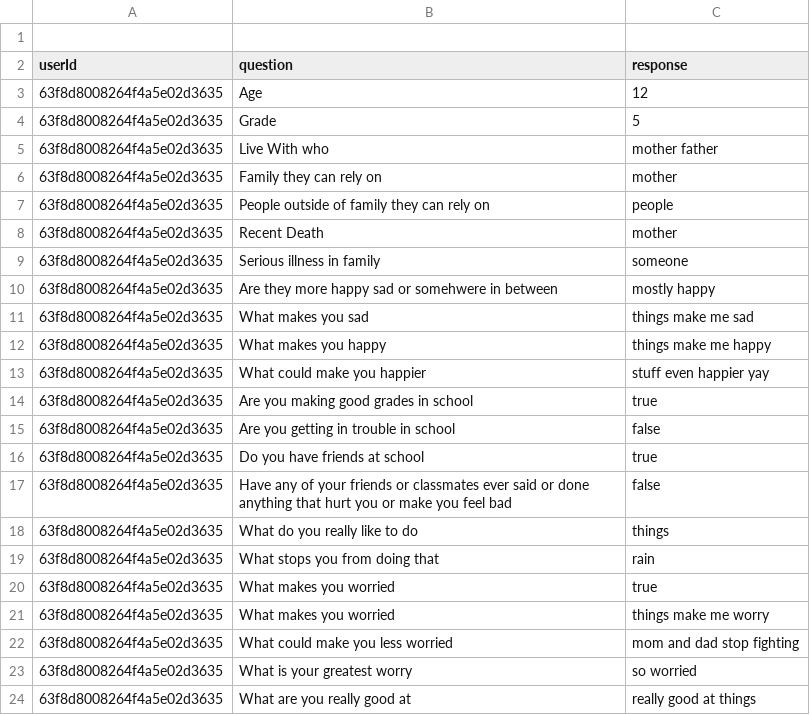
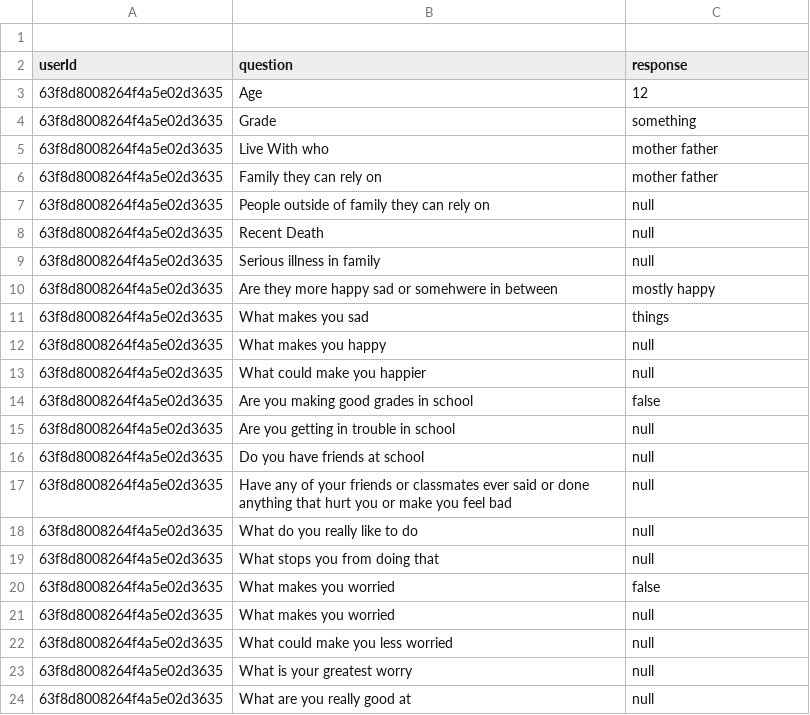
Before and after one commit to cgordon5025/futurethrive_tech_test, a CSV file: server/data/63f8d8008264f4a5e02d3635.csv, drawn as a sheet.

```diff
--- a/server/data/63f8d8008264f4a5e02d3635.csv
+++ b/server/data/63f8d8008264f4a5e02d3635.csv
@@ -3,22 +3,22 @@
     63f8d8008264f4a5e02d3635,Age,12
-    63f8d8008264f4a5e02d3635,Grade,5
+    63f8d8008264f4a5e02d3635,Grade,something
     63f8d8008264f4a5e02d3635,Live With who,mother father
-    63f8d8008264f4a5e02d3635,Family they can rely on,mother
-    63f8d8008264f4a5e02d3635,People outside of family they can rely on,people
-    63f8d8008264f4a5e02d3635,Recent Death,mother
-    63f8d8008264f4a5e02d3635,Serious illness in family,someone
+    63f8d8008264f4a5e02d3635,Family they can rely on,mother father
+    63f8d8008264f4a5e02d3635,People outside of family they can rely on,null
+    63f8d8008264f4a5e02d3635,Recent Death,null
+    63f8d8008264f4a5e02d3635,Serious illness in family,null
     63f8d8008264f4a5e02d3635,Are they more happy sad or somehwere in between,mostly happy
-    63f8d8008264f4a5e02d3635,What makes you sad,things make me sad
-    63f8d8008264f4a5e02d3635,What makes you happy,things make me happy
-    63f8d8008264f4a5e02d3635,What could make you happier,stuff even happier yay
-    63f8d8008264f4a5e02d3635,Are you making good grades in school,true
-    63f8d8008264f4a5e02d3635,Are you getting in trouble in school,false
-    63f8d8008264f4a5e02d3635,Do you have friends at school,true
-    63f8d8008264f4a5e02d3635,Have any of your friends or classmates ever said or done anything that hurt you or make you feel bad,false
-    63f8d8008264f4a5e02d3635,What do you really like to do,things
-    63f8d8008264f4a5e02d3635,What stops you from doing that,rain
-    63f8d8008264f4a5e02d3635,What makes you worried,true
-    63f8d8008264f4a5e02d3635,What makes you worried,things make me worry
-    63f8d8008264f4a5e02d3635,What could make you less worried,mom and dad stop fighting
-    63f8d8008264f4a5e02d3635,What is your greatest worry,so worried
-    63f8d8008264f4a5e02d3635,What are you really good at,really good at things
+    63f8d8008264f4a5e02d3635,What makes you sad,things
+    63f8d8008264f4a5e02d3635,What makes you happy,null
+    63f8d8008264f4a5e02d3635,What could make you happier,null
+    63f8d8008264f4a5e02d3635,Are you making good grades in school,false
+    63f8d8008264f4a5e02d3635,Are you getting in trouble in school,null
+    63f8d8008264f4a5e02d3635,Do you have friends at school,null
+    63f8d8008264f4a5e02d3635,Have any of your friends or classmates ever said or done anything that hurt you or make you feel bad,null
+    63f8d8008264f4a5e02d3635,What do you really like to do,null
+    63f8d8008264f4a5e02d3635,What stops you from doing that,null
+    63f8d8008264f4a5e02d3635,What makes you worried,false
+    63f8d8008264f4a5e02d3635,What makes you worried,null
+    63f8d8008264f4a5e02d3635,What could make you less worried,null
+    63f8d8008264f4a5e02d3635,What is your greatest worry,null
+    63f8d8008264f4a5e02d3635,What are you really good at,null
```
Also changed, not shown: 4 other files.
